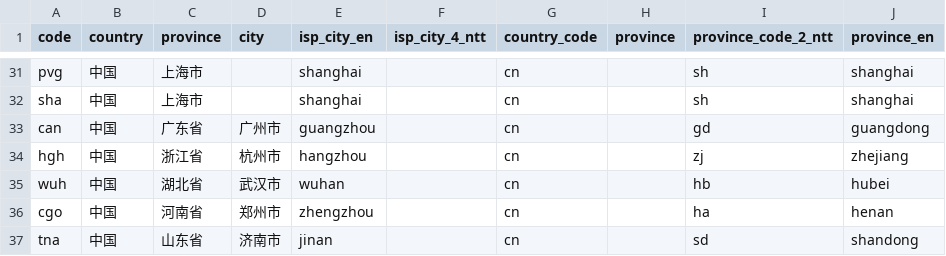
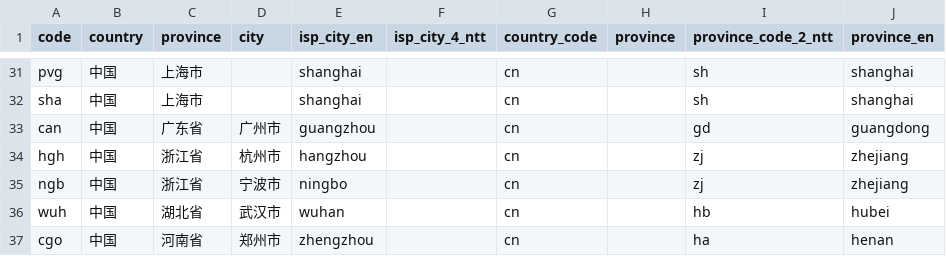
Before and after one commit to sjlleo/isp-geo-code-data, a CSV file: IATA-ISP.csv, drawn as a sheet; only a part is shown, gaps mark what is left out; the shorter side is filled out with more unchanged rows; the diff names each change by its address in the sheet, - before the commit and + after, or states it on an @@ line.

Commit message:
add ningbo

```diff
--- a/IATA-ISP.csv
+++ b/IATA-ISP.csv
+row 35: ngb | 中国 | 浙江省 | 宁波市 | ningbo |  | cn |  | zj | zhejiang
```
